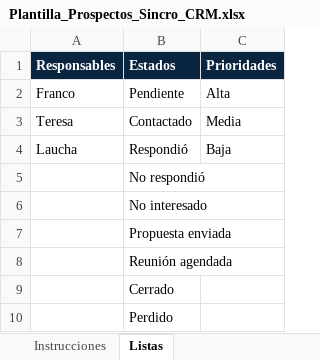
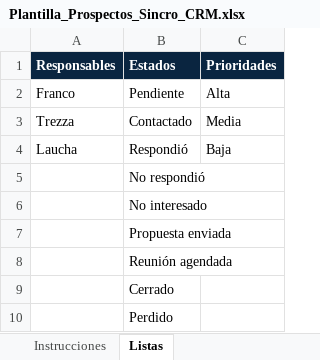
Before and after one commit to francorestelli853-beep/CRM-LEADS, an Excel workbook: public/Plantilla_Prospectos_Sincro_CRM.xlsx, sheet Listas, drawn as a sheet; values as stored, in another font and other column widths than the file's, no borders; the diff names each change by its address in the sheet, - before the commit and + after, or states it on an @@ line.

Commit message:
Correct Excel owner name

```diff
--- a/public/Plantilla_Prospectos_Sincro_CRM.xlsx (sheet Listas)
+++ b/public/Plantilla_Prospectos_Sincro_CRM.xlsx (sheet Listas)
-A3 (Responsables): Teresa
+A3 (Responsables): Trezza
```
